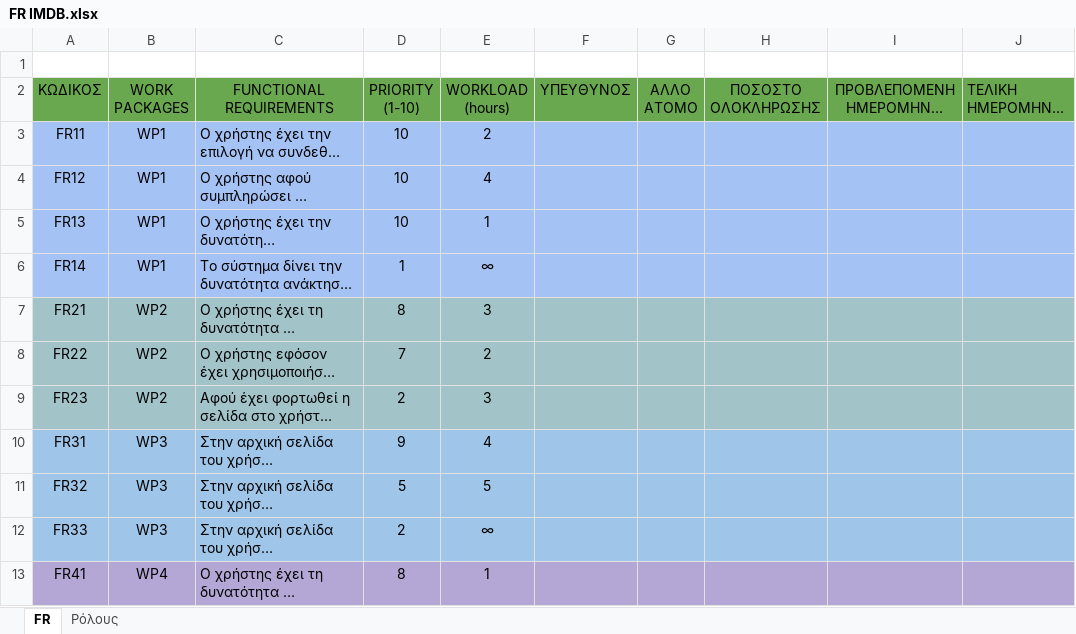
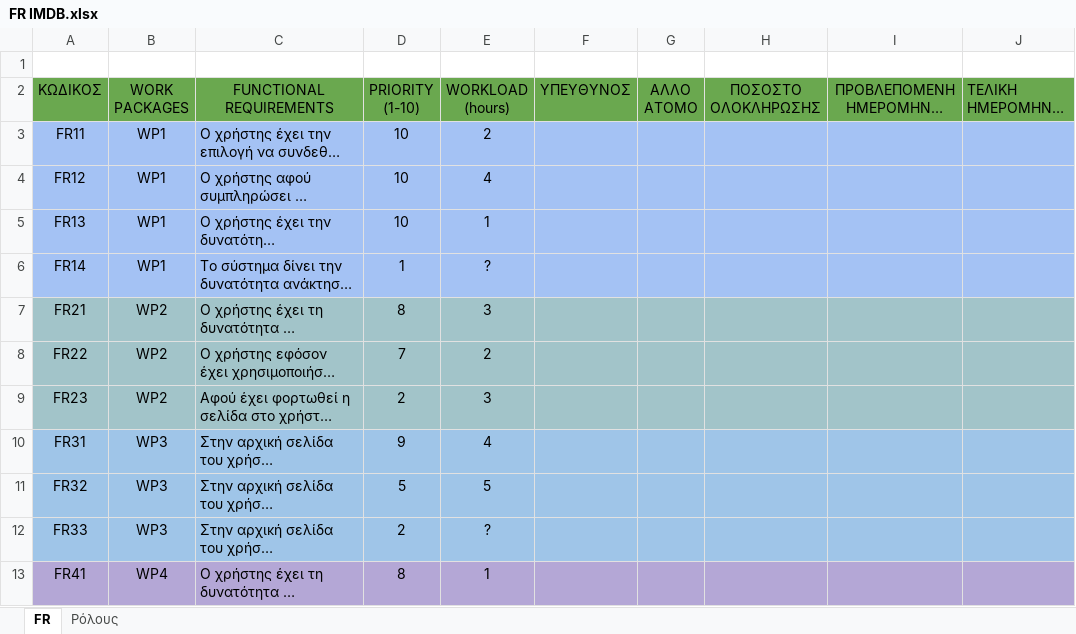
Before and after one commit to jim3692/adopse21-team16-imdb, an Excel workbook: FR IMDB.xlsx, sheet FR, drawn as a sheet; only a part is shown; long unchanged cells end in …; values as stored, in another font and other column widths than the file's, no borders; charts and pictures not drawn; the diff names each change by its address in the sheet, - before the commit and + after, or states it on an @@ line.

Commit message:
Add files via upload

```diff
--- a/FR IMDB.xlsx (sheet FR)
+++ b/FR IMDB.xlsx (sheet FR)
-E6 (WORKLOAD (hours)): ∞
+E6 (WORKLOAD (hours)): ?
-E12 (WORKLOAD (hours)): ∞
+E12 (WORKLOAD (hours)): ?
```
Also changed, not shown: charts or pictures.
